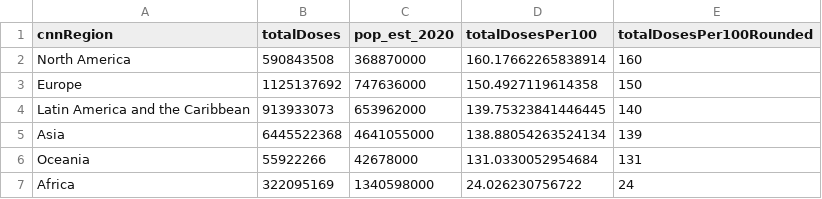
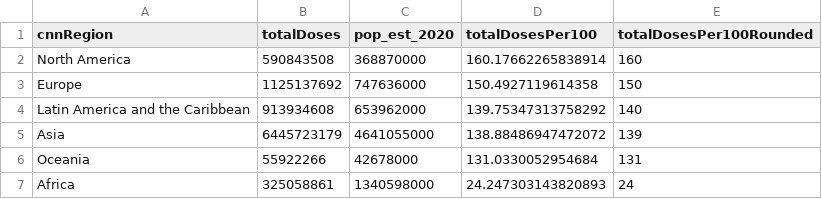
Before and after one commit to codecreative/covid-regional, a CSV file: with-regions-calculated.csv, drawn as a sheet.

```diff
--- a/with-regions-calculated.csv
+++ b/with-regions-calculated.csv
@@ -3,5 +3,5 @@ North America,590843508,368870000,160.17662265838914,160
 Europe,1125137692,747636000,150.4927119614358,150
-Latin America and the Caribbean,913933073,653962000,139.75323841446445,140
-Asia,6445522368,4641055000,138.88054263524134,139
+Latin America and the Caribbean,913934608,653962000,139.75347313758292,140
+Asia,6445723179,4641055000,138.88486947472072,139
 Oceania,55922266,42678000,131.0330052954684,131
-Africa,322095169,1340598000,24.026230756722,24
+Africa,325058861,1340598000,24.247303143820893,24
```
Also changed, not shown: with-regions-v2.csv, with-regions.csv.
